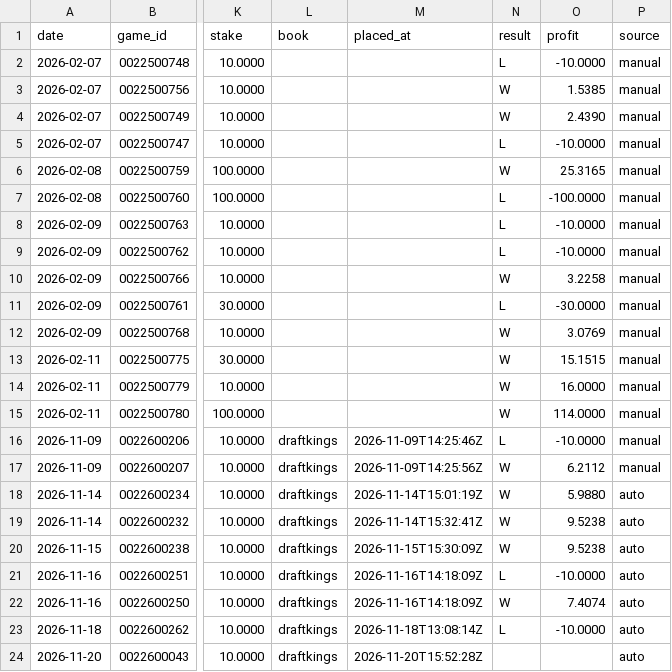
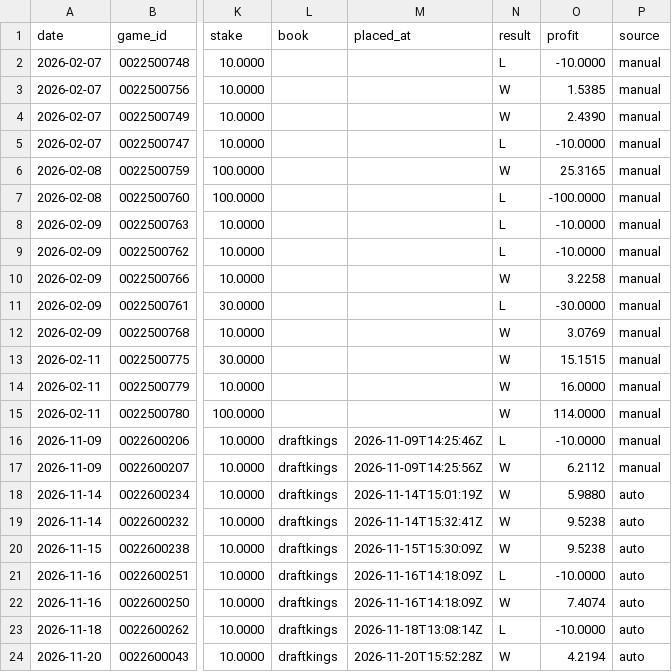
Before and after one commit to tylernordberg0/nba-game-predictor, a CSV file: results/bets.csv, drawn as a sheet; only a part is shown, gaps mark what is left out; the diff names each change by its address in the sheet, - before the commit and + after, or states it on an @@ line.

```diff
--- a/results/bets.csv
+++ b/results/bets.csv
-N24 (result): (empty)
+N24 (result): W
-O24 (profit): (empty)
+O24 (profit): 4.2194
```
Also changed, not shown: results/auto_bets_log.csv, results/odds.csv, 4 other files.
